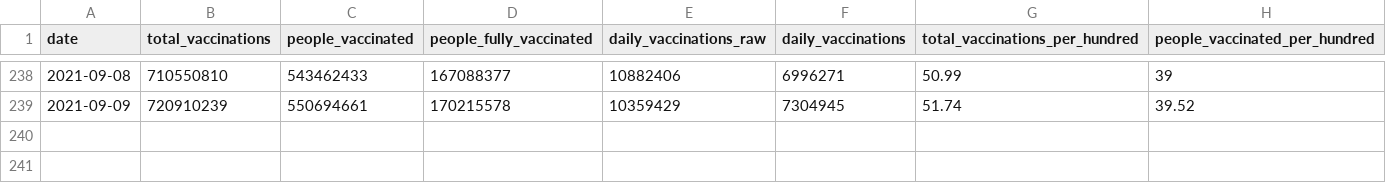
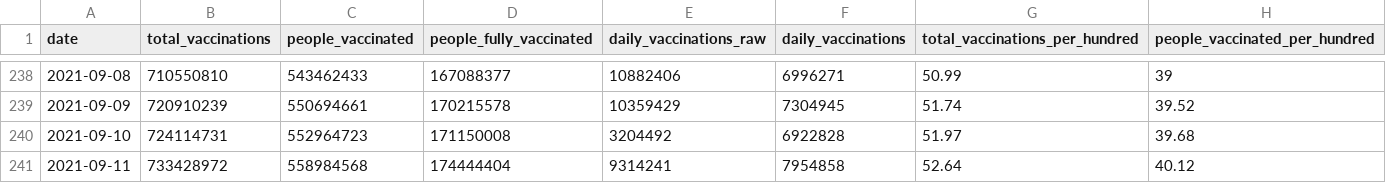
Before and after one commit to ahmadjami/Forecasting-of-COVID-19-in-India, a CSV file: Vaccination.csv, drawn as a sheet; only a part is shown, gaps mark what is left out.

Commit message:
Update Vaccination.csv

```diff
--- a/Vaccination.csv
+++ b/Vaccination.csv
@@ -239 +239,3 @@ date,total_vaccinations,people_vaccinated,people_fully_vaccinated,daily_vaccinat
 2021-09-09,720910239,550694661,170215578,10359429,7304945,51.74,39.52
+2021-09-10,724114731,552964723,171150008,3204492,6922828,51.97,39.68
+2021-09-11,733428972,558984568,174444404,9314241,7954858,52.64,40.12
```
